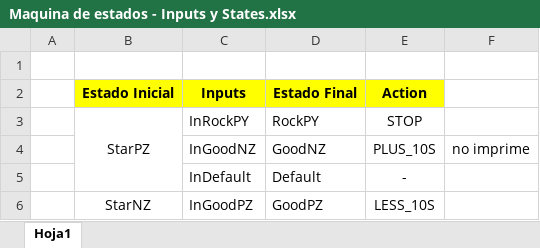
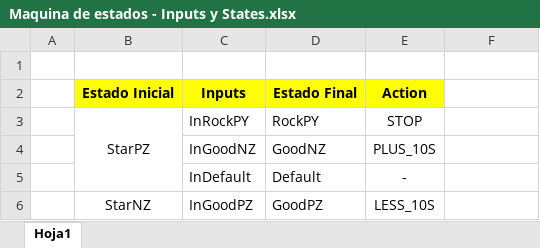
Before and after one commit to Marvix8/HologramHand, an Excel workbook: Sistema-Embebido/Maquina de estados - Inputs y States.xlsx, sheet Hoja1, drawn as a sheet; only a part is shown; values as stored, in another font and other column widths than the file's, no borders; the diff names each change by its address in the sheet, - before the commit and + after, or states it on an @@ line.

```diff
--- a/Sistema-Embebido/Maquina de estados - Inputs y States.xlsx (sheet Hoja1)
+++ b/Sistema-Embebido/Maquina de estados - Inputs y States.xlsx (sheet Hoja1)
-F4: no imprime
+F4: (empty)
```
Also changed, not shown: 3 other files.
